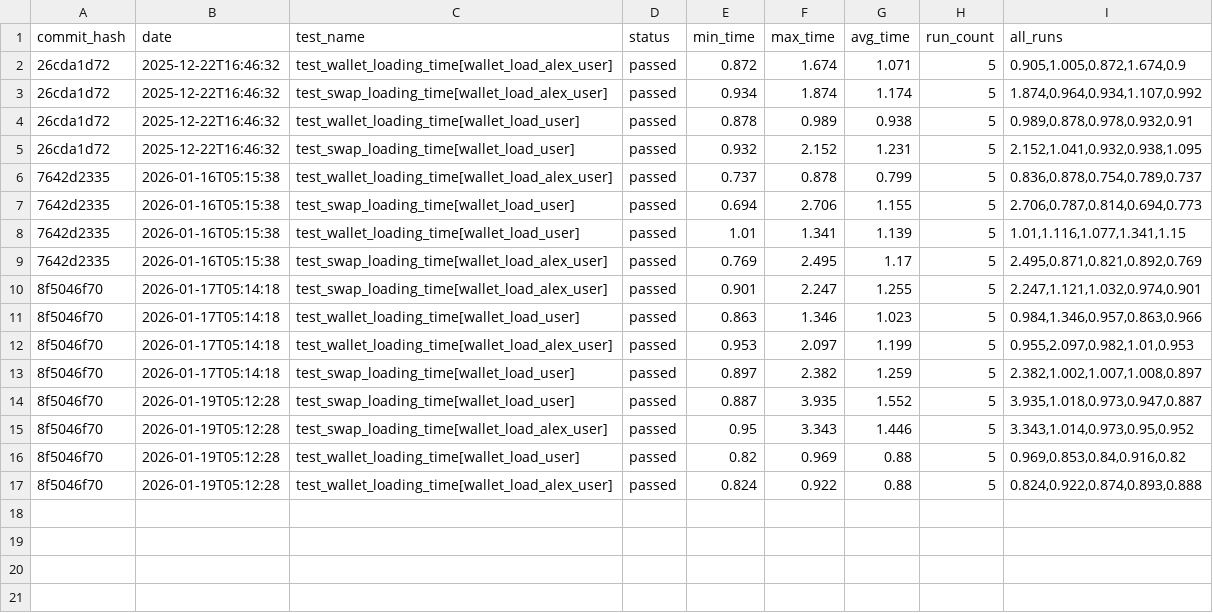
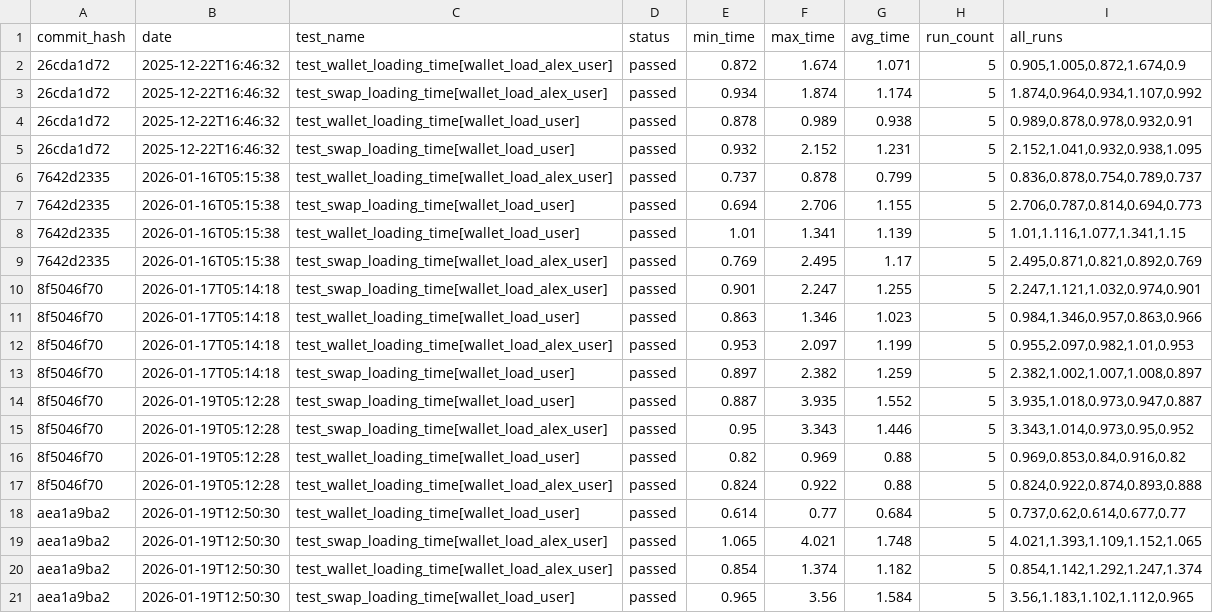
Before and after one commit to status-im/status-app-benchmarks, a CSV file: data/performance_metrics.csv, drawn as a sheet; the diff names each change by its address in the sheet, - before the commit and + after, or states it on an @@ line.

Commit message:
Add benchmark results for commit aea1a9ba2

```diff
--- a/data/performance_metrics.csv
+++ b/data/performance_metrics.csv
+row 18: aea1a9ba2 | 2026-01-19T12:50:30 | test_wallet_loading_time[wallet_load_user] | passed | 0.614 | 0.77 | 0.684 | 5 | 0.737,0.62,0.614,0.677,0.77
+row 19: aea1a9ba2 | 2026-01-19T12:50:30 | test_swap_loading_time[wallet_load_alex_user] | passed | 1.065 | 4.021 | 1.748 | 5 | 4.021,1.393,1.109,1.152,1.065
+row 20: aea1a9ba2 | 2026-01-19T12:50:30 | test_wallet_loading_time[wallet_load_alex_user] | passed | 0.854 | 1.374 | 1.182 | 5 | 0.854,1.142,1.292,1.247,1.374
+row 21: aea1a9ba2 | 2026-01-19T12:50:30 | test_swap_loading_time[wallet_load_user] | passed | 0.965 | 3.56 | 1.584 | 5 | 3.56,1.183,1.102,1.112,0.965
```
Also changed, not shown: data/summary_metrics.csv, 6 other files.
